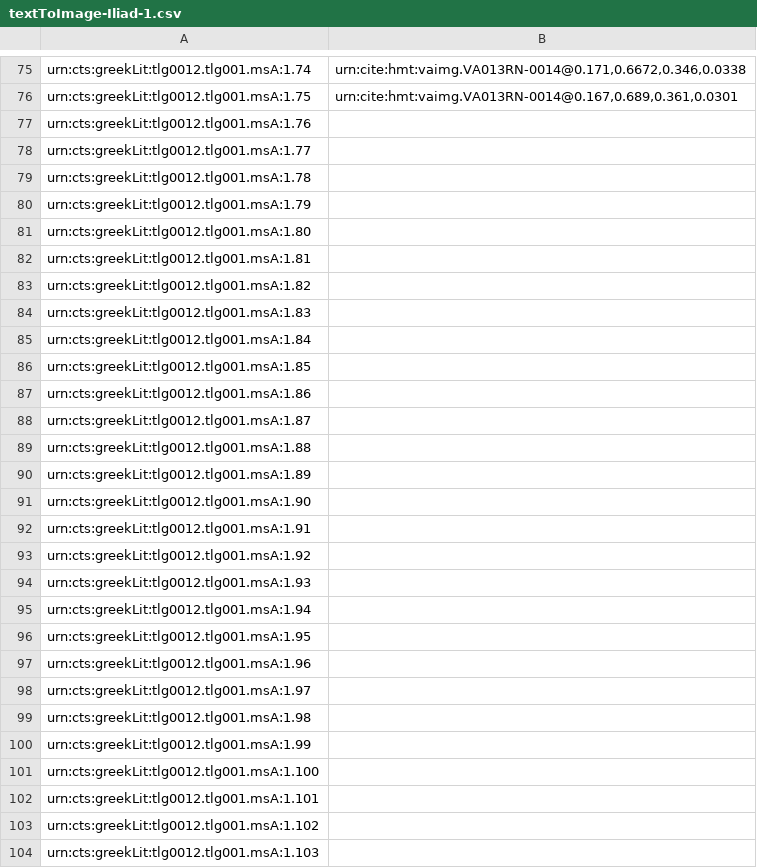
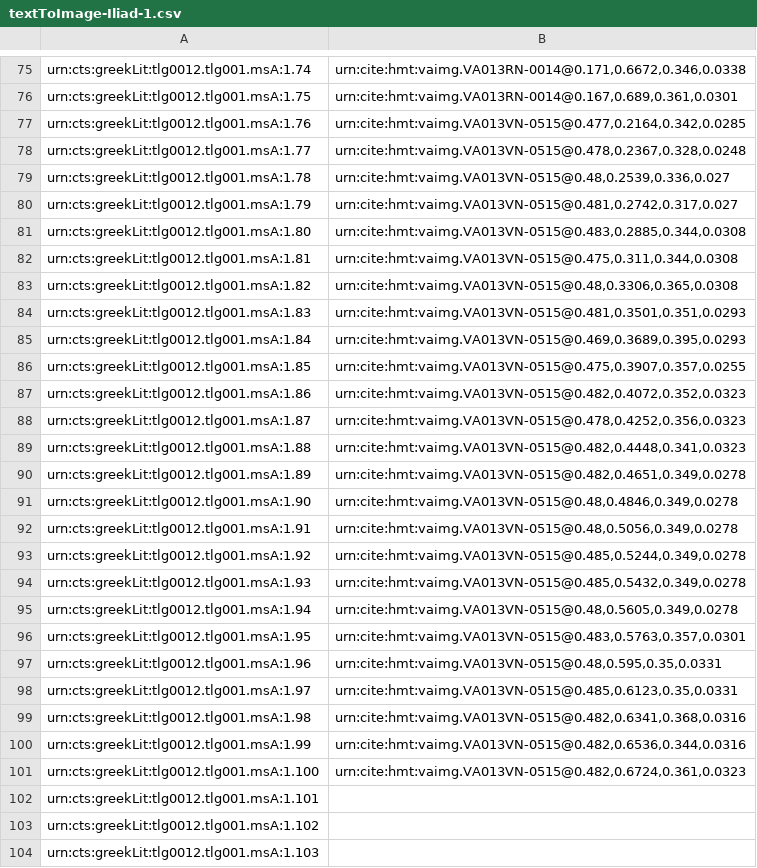
Before and after one commit to hmteditors/acmecleaners, a CSV file: textToImage-Iliad-1.csv, drawn as a sheet; only a part is shown, gaps mark what is left out.

Commit message:
Update textToImage-Iliad-1.csv
indexed lines on 13v

```diff
--- a/textToImage-Iliad-1.csv
+++ b/textToImage-Iliad-1.csv
@@ -76,27 +76,27 @@ urn:cts:greekLit:tlg0012.tlg001.msA:1.74,"urn:cite:hmt:vaimg.VA013RN-0014@0.171,
 urn:cts:greekLit:tlg0012.tlg001.msA:1.75,"urn:cite:hmt:vaimg.VA013RN-0014@0.167,0.689,0.361,0.0301"
-urn:cts:greekLit:tlg0012.tlg001.msA:1.76,""
-urn:cts:greekLit:tlg0012.tlg001.msA:1.77,""
-urn:cts:greekLit:tlg0012.tlg001.msA:1.78,""
-urn:cts:greekLit:tlg0012.tlg001.msA:1.79,""
-urn:cts:greekLit:tlg0012.tlg001.msA:1.80,""
-urn:cts:greekLit:tlg0012.tlg001.msA:1.81,""
-urn:cts:greekLit:tlg0012.tlg001.msA:1.82,""
-urn:cts:greekLit:tlg0012.tlg001.msA:1.83,""
-urn:cts:greekLit:tlg0012.tlg001.msA:1.84,""
-urn:cts:greekLit:tlg0012.tlg001.msA:1.85,""
-urn:cts:greekLit:tlg0012.tlg001.msA:1.86,""
-urn:cts:greekLit:tlg0012.tlg001.msA:1.87,""
-urn:cts:greekLit:tlg0012.tlg001.msA:1.88,""
-urn:cts:greekLit:tlg0012.tlg001.msA:1.89,""
-urn:cts:greekLit:tlg0012.tlg001.msA:1.90,""
-urn:cts:greekLit:tlg0012.tlg001.msA:1.91,""
-urn:cts:greekLit:tlg0012.tlg001.msA:1.92,""
-urn:cts:greekLit:tlg0012.tlg001.msA:1.93,""
-urn:cts:greekLit:tlg0012.tlg001.msA:1.94,""
-urn:cts:greekLit:tlg0012.tlg001.msA:1.95,""
-urn:cts:greekLit:tlg0012.tlg001.msA:1.96,""
-urn:cts:greekLit:tlg0012.tlg001.msA:1.97,""
-urn:cts:greekLit:tlg0012.tlg001.msA:1.98,""
-urn:cts:greekLit:tlg0012.tlg001.msA:1.99,""
-urn:cts:greekLit:tlg0012.tlg001.msA:1.100,""
+urn:cts:greekLit:tlg0012.tlg001.msA:1.76,"urn:cite:hmt:vaimg.VA013VN-0515@0.477,0.2164,0.342,0.0285"
+urn:cts:greekLit:tlg0012.tlg001.msA:1.77,"urn:cite:hmt:vaimg.VA013VN-0515@0.478,0.2367,0.328,0.0248"
+urn:cts:greekLit:tlg0012.tlg001.msA:1.78,"urn:cite:hmt:vaimg.VA013VN-0515@0.48,0.2539,0.336,0.027"
+urn:cts:greekLit:tlg0012.tlg001.msA:1.79,"urn:cite:hmt:vaimg.VA013VN-0515@0.481,0.2742,0.317,0.027"
+urn:cts:greekLit:tlg0012.tlg001.msA:1.80,"urn:cite:hmt:vaimg.VA013VN-0515@0.483,0.2885,0.344,0.0308"
+urn:cts:greekLit:tlg0012.tlg001.msA:1.81,"urn:cite:hmt:vaimg.VA013VN-0515@0.475,0.311,0.344,0.0308"
+urn:cts:greekLit:tlg0012.tlg001.msA:1.82,"urn:cite:hmt:vaimg.VA013VN-0515@0.48,0.3306,0.365,0.0308"
+urn:cts:greekLit:tlg0012.tlg001.msA:1.83,"urn:cite:hmt:vaimg.VA013VN-0515@0.481,0.3501,0.351,0.0293"
+urn:cts:greekLit:tlg0012.tlg001.msA:1.84,"urn:cite:hmt:vaimg.VA013VN-0515@0.469,0.3689,0.395,0.0293"
+urn:cts:greekLit:tlg0012.tlg001.msA:1.85,"urn:cite:hmt:vaimg.VA013VN-0515@0.475,0.3907,0.357,0.0255"
+urn:cts:greekLit:tlg0012.tlg001.msA:1.86,"urn:cite:hmt:vaimg.VA013VN-0515@0.482,0.4072,0.352,0.0323"
+urn:cts:greekLit:tlg0012.tlg001.msA:1.87,"urn:cite:hmt:vaimg.VA013VN-0515@0.478,0.4252,0.356,0.0323"
+urn:cts:greekLit:tlg0012.tlg001.msA:1.88,"urn:cite:hmt:vaimg.VA013VN-0515@0.482,0.4448,0.341,0.0323"
+urn:cts:greekLit:tlg0012.tlg001.msA:1.89,"urn:cite:hmt:vaimg.VA013VN-0515@0.482,0.4651,0.349,0.0278"
+urn:cts:greekLit:tlg0012.tlg001.msA:1.90,"urn:cite:hmt:vaimg.VA013VN-0515@0.48,0.4846,0.349,0.0278"
+urn:cts:greekLit:tlg0012.tlg001.msA:1.91,"urn:cite:hmt:vaimg.VA013VN-0515@0.48,0.5056,0.349,0.0278"
+urn:cts:greekLit:tlg0012.tlg001.msA:1.92,"urn:cite:hmt:vaimg.VA013VN-0515@0.485,0.5244,0.349,0.0278"
+urn:cts:greekLit:tlg0012.tlg001.msA:1.93,"urn:cite:hmt:vaimg.VA013VN-0515@0.485,0.5432,0.349,0.0278"
+urn:cts:greekLit:tlg0012.tlg001.msA:1.94,"urn:cite:hmt:vaimg.VA013VN-0515@0.48,0.5605,0.349,0.0278"
+urn:cts:greekLit:tlg0012.tlg001.msA:1.95,"urn:cite:hmt:vaimg.VA013VN-0515@0.483,0.5763,0.357,0.0301"
+urn:cts:greekLit:tlg0012.tlg001.msA:1.96,"urn:cite:hmt:vaimg.VA013VN-0515@0.48,0.595,0.35,0.0331"
+urn:cts:greekLit:tlg0012.tlg001.msA:1.97,"urn:cite:hmt:vaimg.VA013VN-0515@0.485,0.6123,0.35,0.0331"
+urn:cts:greekLit:tlg0012.tlg001.msA:1.98,"urn:cite:hmt:vaimg.VA013VN-0515@0.482,0.6341,0.368,0.0316"
+urn:cts:greekLit:tlg0012.tlg001.msA:1.99,"urn:cite:hmt:vaimg.VA013VN-0515@0.482,0.6536,0.344,0.0316"
+urn:cts:greekLit:tlg0012.tlg001.msA:1.100,"urn:cite:hmt:vaimg.VA013VN-0515@0.482,0.6724,0.361,0.0323"
 urn:cts:greekLit:tlg0012.tlg001.msA:1.101,""
```
